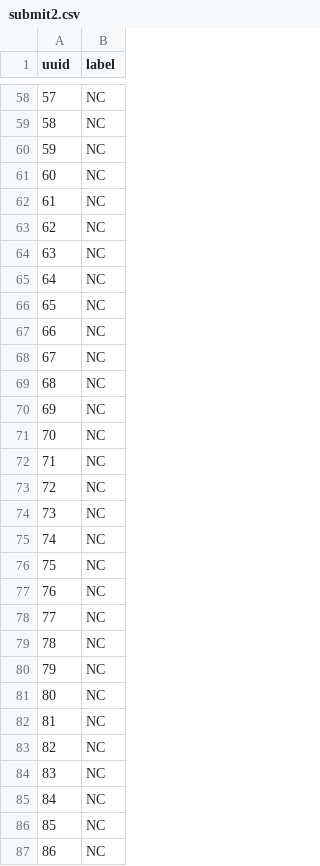
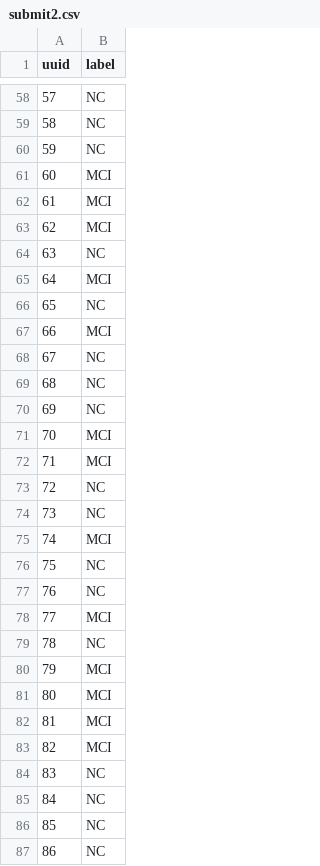
Before and after one commit to greatvalley/test, a CSV file: submit2.csv, drawn as a sheet; only a part is shown, gaps mark what is left out; the diff covers the shown part only.

```diff
--- a/submit2.csv
+++ b/submit2.csv
@@ -60,9 +60,9 @@ uuid,label
 59,NC
-60,NC
-61,NC
-62,NC
+60,MCI
+61,MCI
+62,MCI
 63,NC
-64,NC
+64,MCI
 65,NC
-66,NC
+66,MCI
 67,NC
@@ -70,15 +70,15 @@ uuid,label
 69,NC
-70,NC
-71,NC
+70,MCI
+71,MCI
 72,NC
 73,NC
-74,NC
+74,MCI
 75,NC
 76,NC
-77,NC
+77,MCI
 78,NC
-79,NC
-80,NC
-81,NC
-82,NC
+79,MCI
+80,MCI
+81,MCI
+82,MCI
 83,NC
```
Also changed, not shown: 15 edited cells elsewhere in this file, 42 other files.
